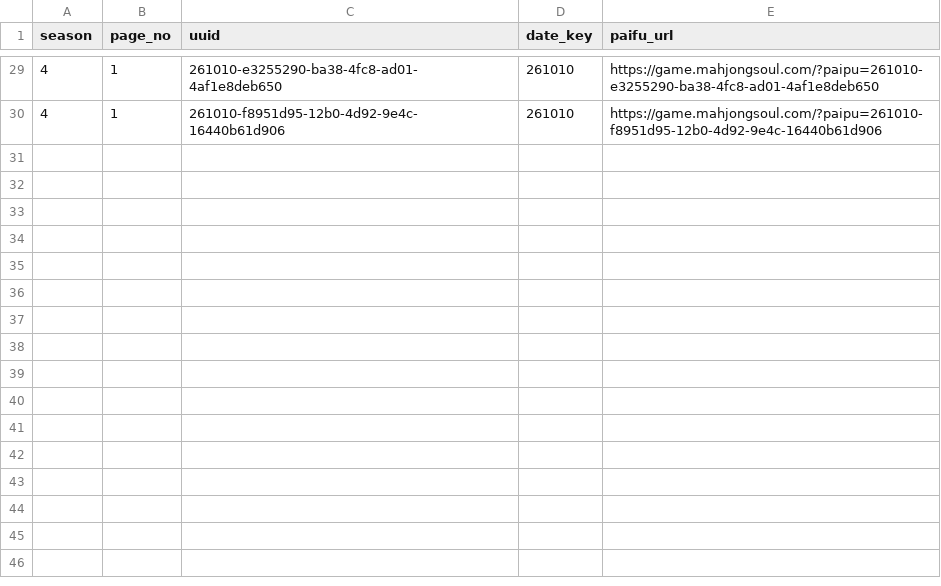
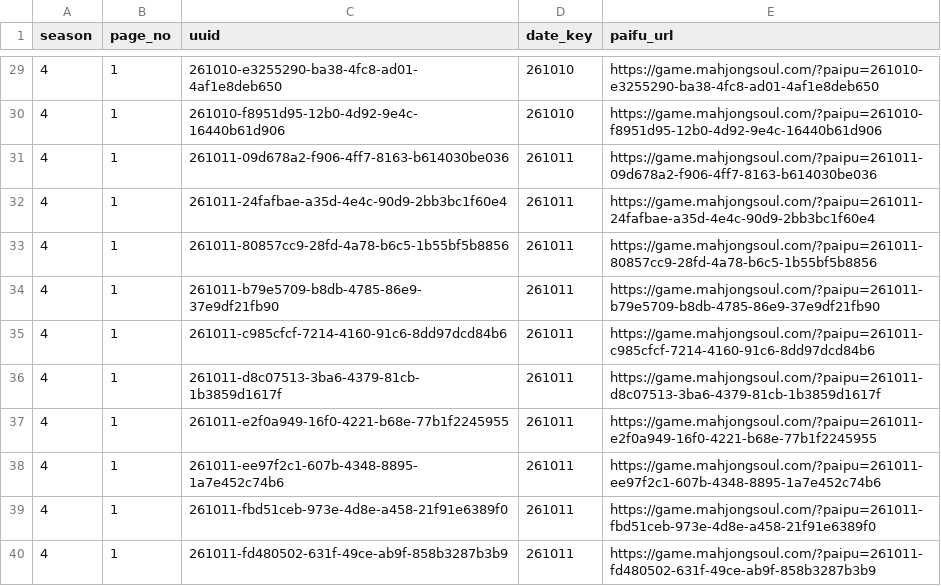
Before and after one commit to saint-chinu/majsoul-league, a CSV file: data/new/admin_paifu_ids_new_season4.csv, drawn as a sheet; only a part is shown, gaps mark what is left out.

```diff
--- a/data/new/admin_paifu_ids_new_season4.csv
+++ b/data/new/admin_paifu_ids_new_season4.csv
@@ -30 +30,11 @@
 4,1,261010-f8951d95-12b0-4d92-9e4c-16440b61d906,261010,https://game.mahjongsoul.com/?paipu=261010-f8951d95-12b0-4d92-9e4c-16440b61d906
+4,1,261011-09d678a2-f906-4ff7-8163-b614030be036,261011,https://game.mahjongsoul.com/?paipu=261011-09d678a2-f906-4ff7-8163-b614030be036
+4,1,261011-24fafbae-a35d-4e4c-90d9-2bb3bc1f60e4,261011,https://game.mahjongsoul.com/?paipu=261011-24fafbae-a35d-4e4c-90d9-2bb3bc1f60e4
+4,1,261011-80857cc9-28fd-4a78-b6c5-1b55bf5b8856,261011,https://game.mahjongsoul.com/?paipu=261011-80857cc9-28fd-4a78-b6c5-1b55bf5b8856
+4,1,261011-b79e5709-b8db-4785-86e9-37e9df21fb90,261011,https://game.mahjongsoul.com/?paipu=261011-b79e5709-b8db-4785-86e9-37e9df21fb90
+4,1,261011-c985cfcf-7214-4160-91c6-8dd97dcd84b6,261011,https://game.mahjongsoul.com/?paipu=261011-c985cfcf-7214-4160-91c6-8dd97dcd84b6
+4,1,261011-d8c07513-3ba6-4379-81cb-1b3859d1617f,261011,https://game.mahjongsoul.com/?paipu=261011-d8c07513-3ba6-4379-81cb-1b3859d1617f
+4,1,261011-e2f0a949-16f0-4221-b68e-77b1f2245955,261011,https://game.mahjongsoul.com/?paipu=261011-e2f0a949-16f0-4221-b68e-77b1f2245955
+4,1,261011-ee97f2c1-607b-4348-8895-1a7e452c74b6,261011,https://game.mahjongsoul.com/?paipu=261011-ee97f2c1-607b-4348-8895-1a7e452c74b6
+4,1,261011-fbd51ceb-973e-4d8e-a458-21f91e6389f0,261011,https://game.mahjongsoul.com/?paipu=261011-fbd51ceb-973e-4d8e-a458-21f91e6389f0
+4,1,261011-fd480502-631f-49ce-ab9f-858b3287b3b9,261011,https://game.mahjongsoul.com/?paipu=261011-fd480502-631f-49ce-ab9f-858b3287b3b9
```
Also changed, not shown: data/new/admin_paifu_ids.csv, 38 other files.
